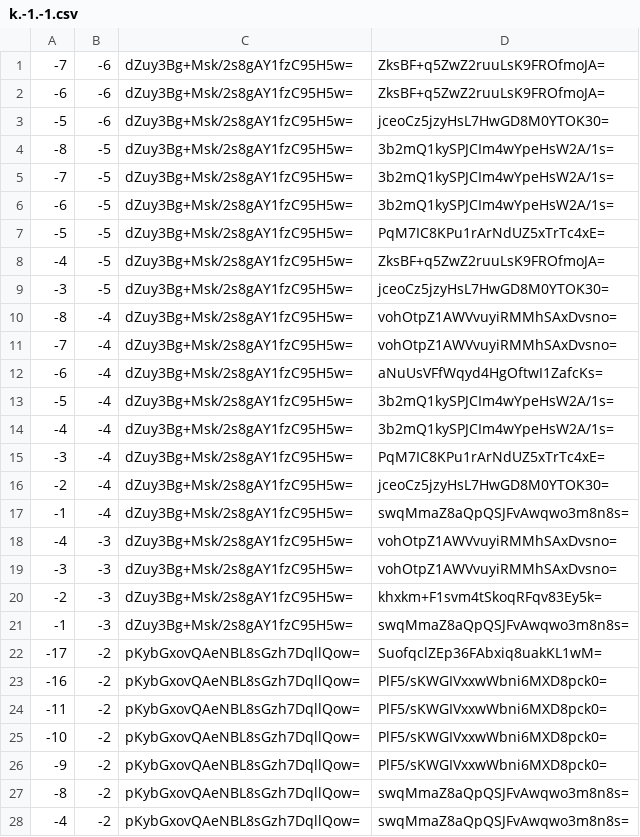
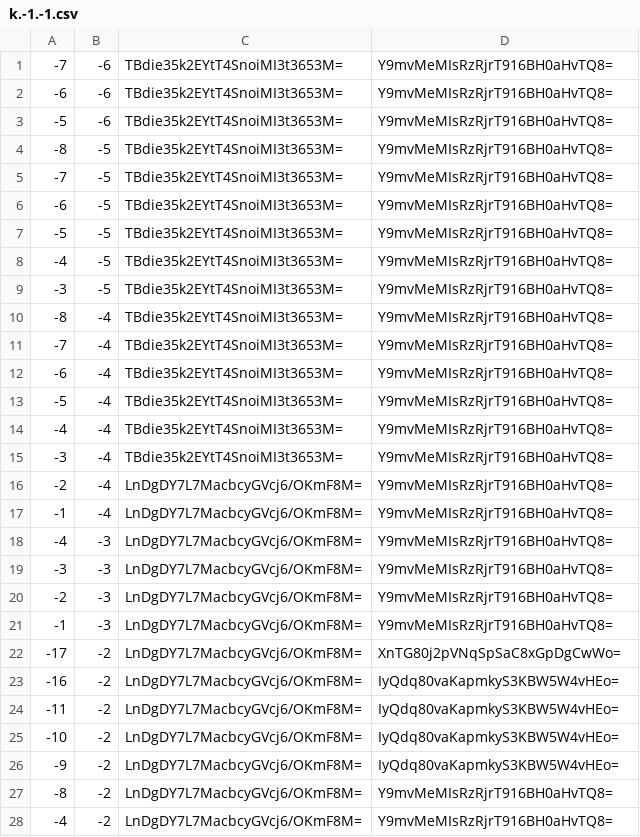
Before and after one commit to counterfitninja/chilled-end, a CSV file: tiles/zoom.-1/metadata/k.-1.-1.csv, drawn as a sheet; only a part is shown; the diff covers the shown part only.

```diff
--- a/tiles/zoom.-1/metadata/k.-1.-1.csv
+++ b/tiles/zoom.-1/metadata/k.-1.-1.csv
@@ -1,28 +1,28 @@
--7,-6,dZuy3Bg+Msk/2s8gAY1fzC95H5w=,ZksBF+q5ZwZ2ruuLsK9FROfmoJA=
--6,-6,dZuy3Bg+Msk/2s8gAY1fzC95H5w=,ZksBF+q5ZwZ2ruuLsK9FROfmoJA=
--5,-6,dZuy3Bg+Msk/2s8gAY1fzC95H5w=,jceoCz5jzyHsL7HwGD8M0YTOK30=
--8,-5,dZuy3Bg+Msk/2s8gAY1fzC95H5w=,3b2mQ1kySPJCIm4wYpeHsW2A/1s=
--7,-5,dZuy3Bg+Msk/2s8gAY1fzC95H5w=,3b2mQ1kySPJCIm4wYpeHsW2A/1s=
--6,-5,dZuy3Bg+Msk/2s8gAY1fzC95H5w=,3b2mQ1kySPJCIm4wYpeHsW2A/1s=
--5,-5,dZuy3Bg+Msk/2s8gAY1fzC95H5w=,PqM7IC8KPu1rArNdUZ5xTrTc4xE=
--4,-5,dZuy3Bg+Msk/2s8gAY1fzC95H5w=,ZksBF+q5ZwZ2ruuLsK9FROfmoJA=
--3,-5,dZuy3Bg+Msk/2s8gAY1fzC95H5w=,jceoCz5jzyHsL7HwGD8M0YTOK30=
--8,-4,dZuy3Bg+Msk/2s8gAY1fzC95H5w=,vohOtpZ1AWVvuyiRMMhSAxDvsno=
--7,-4,dZuy3Bg+Msk/2s8gAY1fzC95H5w=,vohOtpZ1AWVvuyiRMMhSAxDvsno=
--6,-4,dZuy3Bg+Msk/2s8gAY1fzC95H5w=,aNuUsVFfWqyd4HgOftwI1ZafcKs=
--5,-4,dZuy3Bg+Msk/2s8gAY1fzC95H5w=,3b2mQ1kySPJCIm4wYpeHsW2A/1s=
--4,-4,dZuy3Bg+Msk/2s8gAY1fzC95H5w=,3b2mQ1kySPJCIm4wYpeHsW2A/1s=
--3,-4,dZuy3Bg+Msk/2s8gAY1fzC95H5w=,PqM7IC8KPu1rArNdUZ5xTrTc4xE=
--2,-4,dZuy3Bg+Msk/2s8gAY1fzC95H5w=,jceoCz5jzyHsL7HwGD8M0YTOK30=
--1,-4,dZuy3Bg+Msk/2s8gAY1fzC95H5w=,swqMmaZ8aQpQSJFvAwqwo3m8n8s=
--4,-3,dZuy3Bg+Msk/2s8gAY1fzC95H5w=,vohOtpZ1AWVvuyiRMMhSAxDvsno=
--3,-3,dZuy3Bg+Msk/2s8gAY1fzC95H5w=,vohOtpZ1AWVvuyiRMMhSAxDvsno=
--2,-3,dZuy3Bg+Msk/2s8gAY1fzC95H5w=,khxkm+F1svm4tSkoqRFqv83Ey5k=
--1,-3,dZuy3Bg+Msk/2s8gAY1fzC95H5w=,swqMmaZ8aQpQSJFvAwqwo3m8n8s=
--17,-2,pKybGxovQAeNBL8sGzh7DqllQow=,SuofqclZEp36FAbxiq8uakKL1wM=
--16,-2,pKybGxovQAeNBL8sGzh7DqllQow=,PlF5/sKWGIVxxwWbni6MXD8pck0=
--11,-2,pKybGxovQAeNBL8sGzh7DqllQow=,PlF5/sKWGIVxxwWbni6MXD8pck0=
--10,-2,pKybGxovQAeNBL8sGzh7DqllQow=,PlF5/sKWGIVxxwWbni6MXD8pck0=
--9,-2,pKybGxovQAeNBL8sGzh7DqllQow=,PlF5/sKWGIVxxwWbni6MXD8pck0=
--8,-2,pKybGxovQAeNBL8sGzh7DqllQow=,swqMmaZ8aQpQSJFvAwqwo3m8n8s=
--4,-2,pKybGxovQAeNBL8sGzh7DqllQow=,swqMmaZ8aQpQSJFvAwqwo3m8n8s=
+-7,-6,TBdie35k2EYtT4SnoiMI3t3653M=,Y9mvMeMIsRzRjrT916BH0aHvTQ8=
+-6,-6,TBdie35k2EYtT4SnoiMI3t3653M=,Y9mvMeMIsRzRjrT916BH0aHvTQ8=
+-5,-6,TBdie35k2EYtT4SnoiMI3t3653M=,Y9mvMeMIsRzRjrT916BH0aHvTQ8=
+-8,-5,TBdie35k2EYtT4SnoiMI3t3653M=,Y9mvMeMIsRzRjrT916BH0aHvTQ8=
+-7,-5,TBdie35k2EYtT4SnoiMI3t3653M=,Y9mvMeMIsRzRjrT916BH0aHvTQ8=
+-6,-5,TBdie35k2EYtT4SnoiMI3t3653M=,Y9mvMeMIsRzRjrT916BH0aHvTQ8=
+-5,-5,TBdie35k2EYtT4SnoiMI3t3653M=,Y9mvMeMIsRzRjrT916BH0aHvTQ8=
+-4,-5,TBdie35k2EYtT4SnoiMI3t3653M=,Y9mvMeMIsRzRjrT916BH0aHvTQ8=
+-3,-5,TBdie35k2EYtT4SnoiMI3t3653M=,Y9mvMeMIsRzRjrT916BH0aHvTQ8=
+-8,-4,TBdie35k2EYtT4SnoiMI3t3653M=,Y9mvMeMIsRzRjrT916BH0aHvTQ8=
+-7,-4,TBdie35k2EYtT4SnoiMI3t3653M=,Y9mvMeMIsRzRjrT916BH0aHvTQ8=
+-6,-4,TBdie35k2EYtT4SnoiMI3t3653M=,Y9mvMeMIsRzRjrT916BH0aHvTQ8=
+-5,-4,TBdie35k2EYtT4SnoiMI3t3653M=,Y9mvMeMIsRzRjrT916BH0aHvTQ8=
+-4,-4,TBdie35k2EYtT4SnoiMI3t3653M=,Y9mvMeMIsRzRjrT916BH0aHvTQ8=
+-3,-4,TBdie35k2EYtT4SnoiMI3t3653M=,Y9mvMeMIsRzRjrT916BH0aHvTQ8=
+-2,-4,LnDgDY7L7MacbcyGVcj6/OKmF8M=,Y9mvMeMIsRzRjrT916BH0aHvTQ8=
+-1,-4,LnDgDY7L7MacbcyGVcj6/OKmF8M=,Y9mvMeMIsRzRjrT916BH0aHvTQ8=
+-4,-3,LnDgDY7L7MacbcyGVcj6/OKmF8M=,Y9mvMeMIsRzRjrT916BH0aHvTQ8=
+-3,-3,LnDgDY7L7MacbcyGVcj6/OKmF8M=,Y9mvMeMIsRzRjrT916BH0aHvTQ8=
+-2,-3,LnDgDY7L7MacbcyGVcj6/OKmF8M=,Y9mvMeMIsRzRjrT916BH0aHvTQ8=
+-1,-3,LnDgDY7L7MacbcyGVcj6/OKmF8M=,Y9mvMeMIsRzRjrT916BH0aHvTQ8=
+-17,-2,LnDgDY7L7MacbcyGVcj6/OKmF8M=,XnTG80j2pVNqSpSaC8xGpDgCwWo=
+-16,-2,LnDgDY7L7MacbcyGVcj6/OKmF8M=,IyQdq80vaKapmkyS3KBW5W4vHEo=
+-11,-2,LnDgDY7L7MacbcyGVcj6/OKmF8M=,IyQdq80vaKapmkyS3KBW5W4vHEo=
+-10,-2,LnDgDY7L7MacbcyGVcj6/OKmF8M=,IyQdq80vaKapmkyS3KBW5W4vHEo=
+-9,-2,LnDgDY7L7MacbcyGVcj6/OKmF8M=,IyQdq80vaKapmkyS3KBW5W4vHEo=
+-8,-2,LnDgDY7L7MacbcyGVcj6/OKmF8M=,Y9mvMeMIsRzRjrT916BH0aHvTQ8=
+-4,-2,LnDgDY7L7MacbcyGVcj6/OKmF8M=,Y9mvMeMIsRzRjrT916BH0aHvTQ8=
```
Also changed, not shown: 68 edited cells elsewhere in this file, tiles/zoom.-1/metadata/k.-1.0.csv, tiles/zoom.-1/metadata/k.0.-1.csv, 32 other files.
